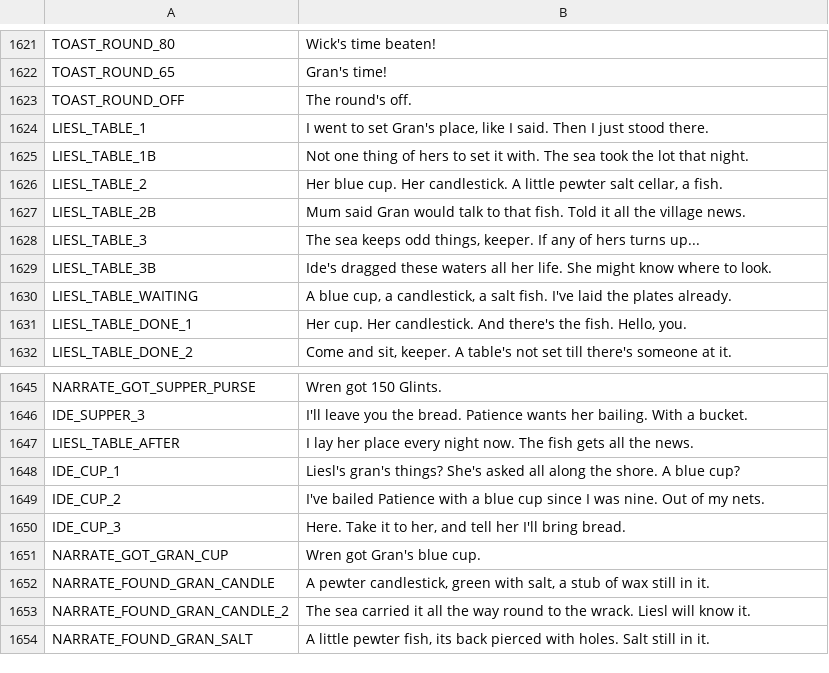
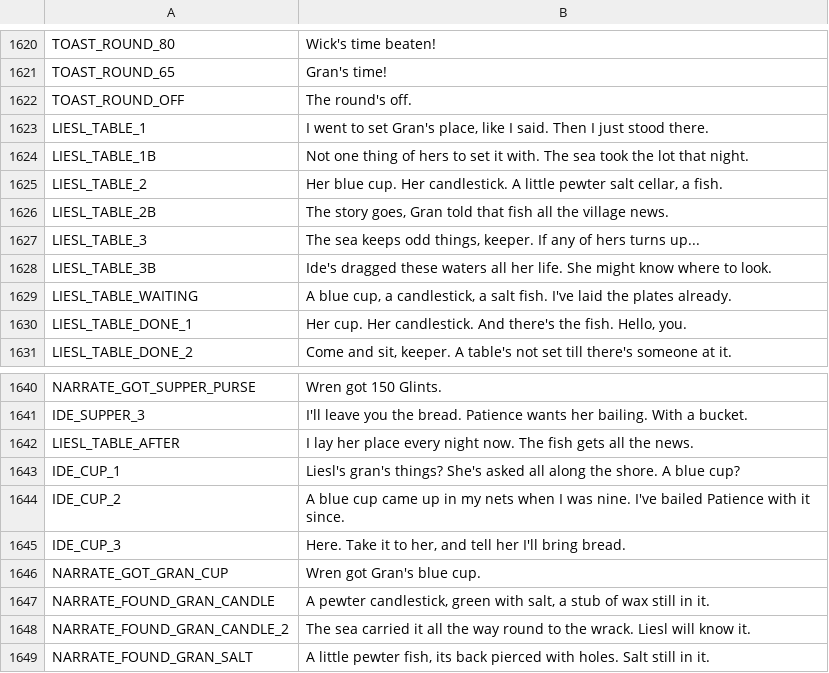
Before and after one commit to ashciraulo/Leviathan, a CSV file: locale/strings.csv, drawn as a sheet; only a part is shown, gaps mark what is left out; the diff covers the shown part only.

```diff
--- a/locale/strings.csv
+++ b/locale/strings.csv
@@ -1626,3 +1625,3 @@ LIESL_TABLE_1B,"Not one thing of hers to set it with. The sea took the lot that
 LIESL_TABLE_2,"Her blue cup. Her candlestick. A little pewter salt cellar, a fish."
-LIESL_TABLE_2B,"Mum said Gran would talk to that fish. Told it all the village news."
+LIESL_TABLE_2B,"The story goes, Gran told that fish all the village news."
 LIESL_TABLE_3,"The sea keeps odd things, keeper. If any of hers turns up..."
@@ -1648,3 +1643,3 @@ LIESL_TABLE_AFTER,"I lay her place every night now. The fish gets all the news."
 IDE_CUP_1,"Liesl's gran's things? She's asked all along the shore. A blue cup?"
-IDE_CUP_2,"I've bailed Patience with a blue cup since I was nine. Out of my nets."
+IDE_CUP_2,A blue cup came up in my nets when I was nine. I've bailed Patience with it since.
 IDE_CUP_3,"Here. Take it to her, and tell her I'll bring bread."
```
Also changed, not shown: 7 removed rows and 7 edited cells elsewhere in this file, 10 other files.
